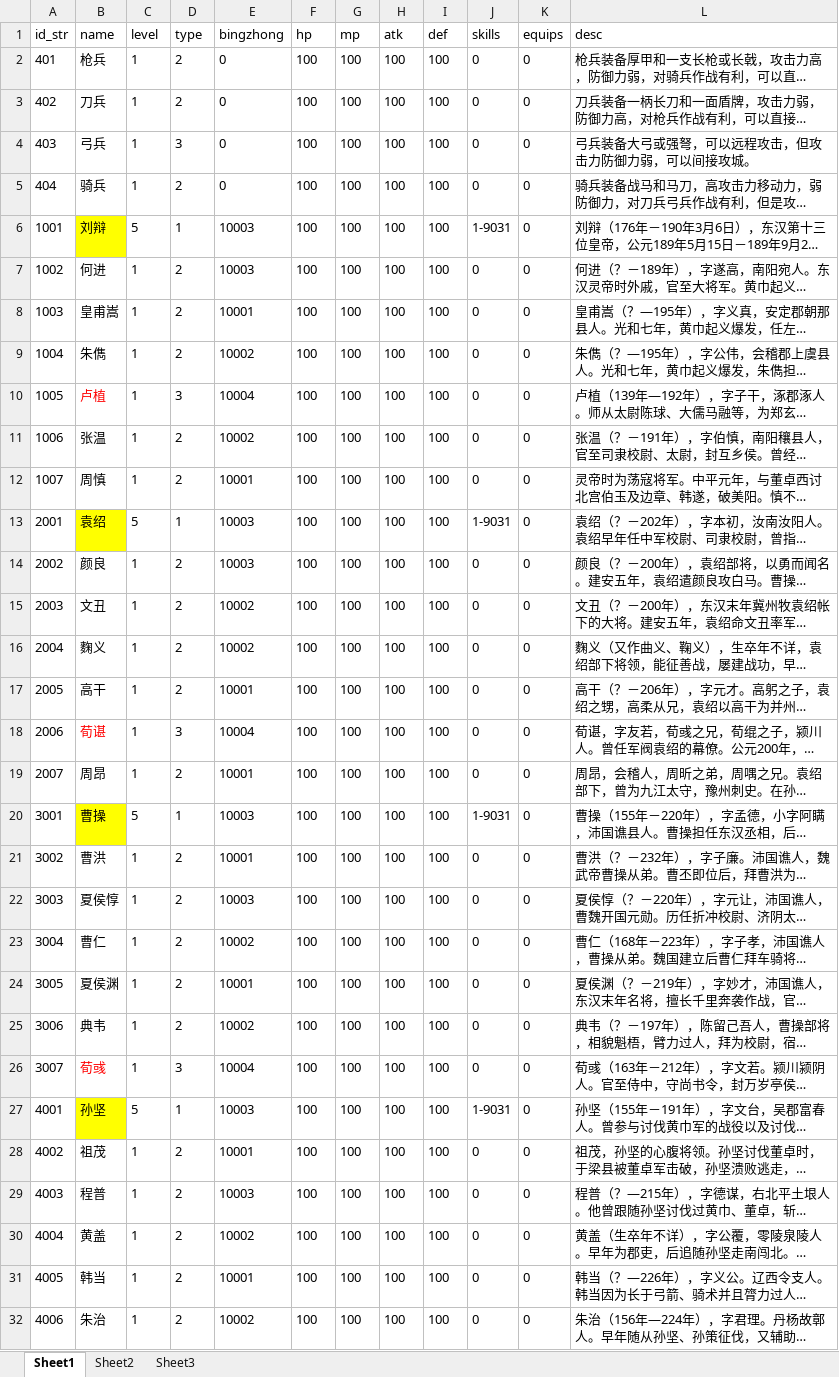
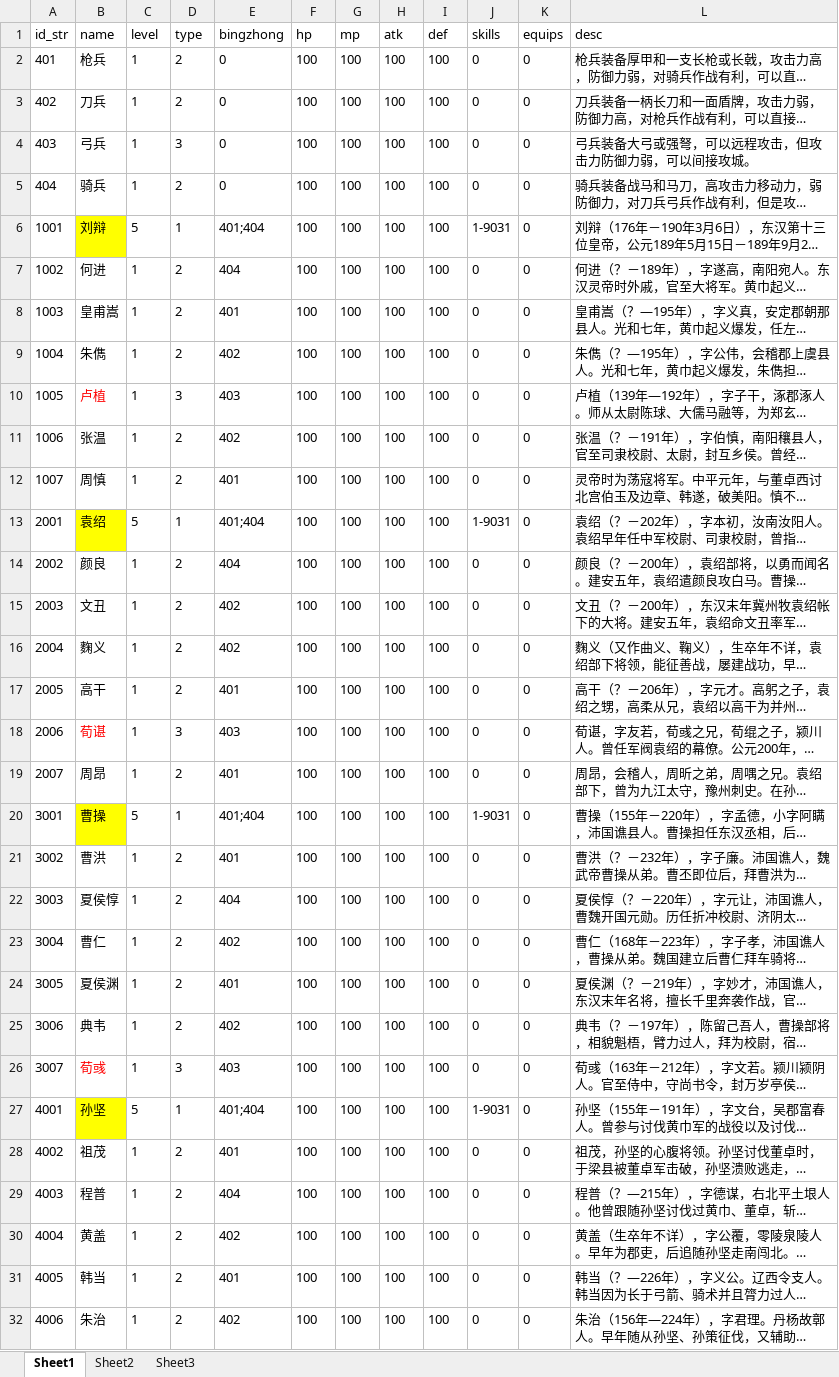
Before and after one commit to shilong1028/shilong1028.sanguo.io, an Excel workbook: tbl打包工具/excel/generalConfig.xlsx, sheet Sheet1, drawn as a sheet; only a part is shown; long unchanged cells end in …; values as stored, in another font and other column widths than the file's, no borders; the diff covers the shown part only; the diff names each change by its address in the sheet, - before the commit and + after, or states it on an @@ line.

```diff
--- a/tbl打包工具/excel/generalConfig.xlsx (sheet Sheet1)
+++ b/tbl打包工具/excel/generalConfig.xlsx (sheet Sheet1)
-E6 (bingzhong): 10003
+E6 (bingzhong): 401;404
-E7 (bingzhong): 10003
+E7 (bingzhong): 404
-E8 (bingzhong): 10001
+E8 (bingzhong): 401
-E9 (bingzhong): 10002
+E9 (bingzhong): 402
-E10 (bingzhong): 10004
+E10 (bingzhong): 403
-E11 (bingzhong): 10002
+E11 (bingzhong): 402
-E12 (bingzhong): 10001
+E12 (bingzhong): 401
-E13 (bingzhong): 10003
+E13 (bingzhong): 401;404
-E14 (bingzhong): 10003
+E14 (bingzhong): 404
-E15:E16 (bingzhong): 10002
+E15:E16 (bingzhong): 402
-E17 (bingzhong): 10001
+E17 (bingzhong): 401
-E18 (bingzhong): 10004
+E18 (bingzhong): 403
-E19 (bingzhong): 10001
+E19 (bingzhong): 401
-E20 (bingzhong): 10003
+E20 (bingzhong): 401;404
-E21 (bingzhong): 10001
+E21 (bingzhong): 401
-E22 (bingzhong): 10003
+E22 (bingzhong): 404
-E23 (bingzhong): 10002
+E23 (bingzhong): 402
-E24 (bingzhong): 10001
+E24 (bingzhong): 401
-E25 (bingzhong): 10002
+E25 (bingzhong): 402
-E26 (bingzhong): 10004
+E26 (bingzhong): 403
-E27 (bingzhong): 10003
+E27 (bingzhong): 401;404
-E28 (bingzhong): 10001
+E28 (bingzhong): 401
-E29 (bingzhong): 10003
+E29 (bingzhong): 404
-E30 (bingzhong): 10002
+E30 (bingzhong): 402
-E31 (bingzhong): 10001
+E31 (bingzhong): 401
-E32 (bingzhong): 10002
+E32 (bingzhong): 402
```
Also changed, not shown: 56 edited cells elsewhere in this sheet, 9 other files.
